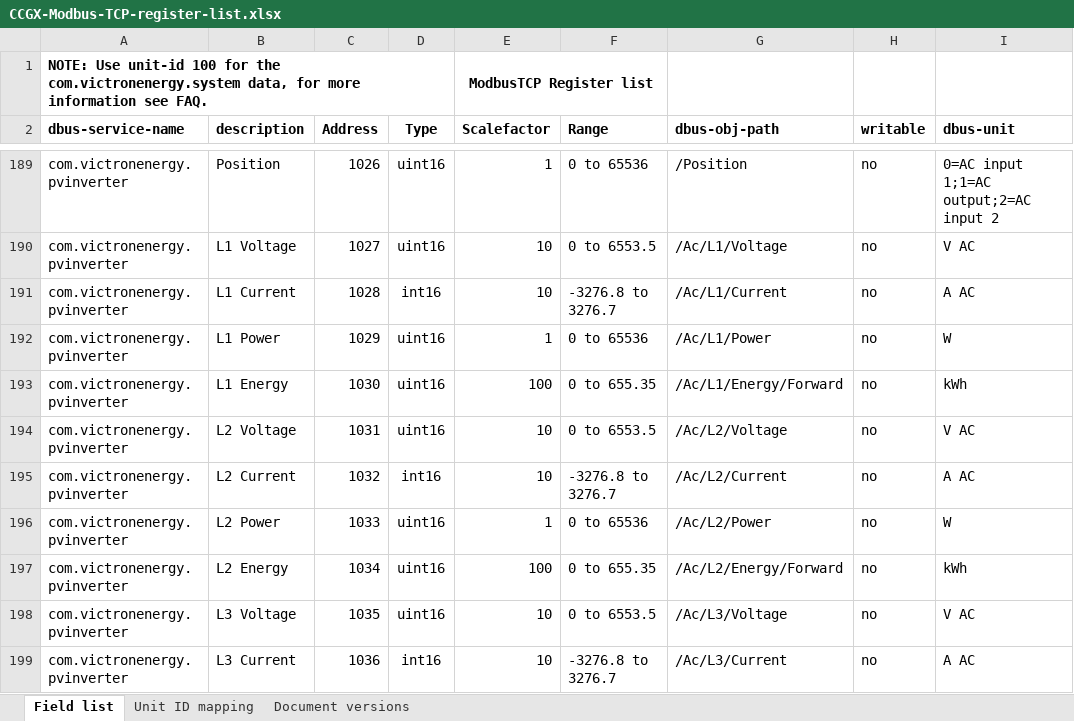
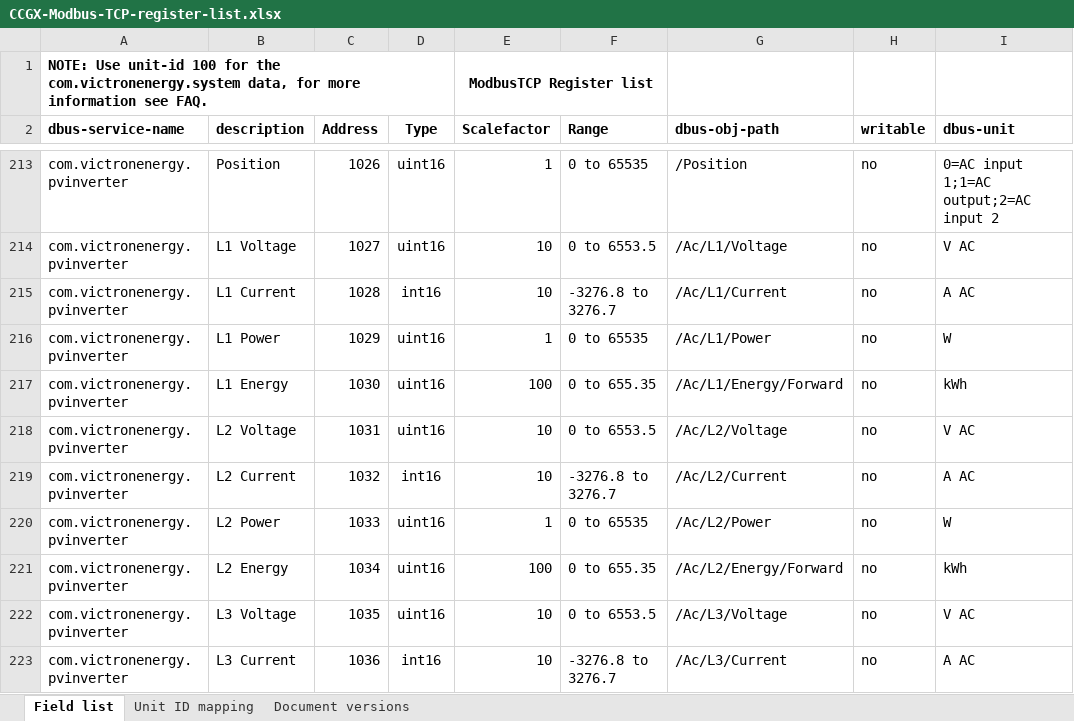
Before and after one commit to victronenergy/dbus_modbustcp, an Excel workbook: CCGX-Modbus-TCP-register-list.xlsx, sheet Field list, drawn as a sheet; only a part is shown, gaps mark what is left out; values as stored, in another font and other column widths than the file's, no borders; addresses are those after the commit; the diff covers the shown part only; the diff names each change by its address in the sheet, - before the commit and + after, or states it on an @@ line.

```diff
--- a/CCGX-Modbus-TCP-register-list.xlsx (sheet Field list)
+++ b/CCGX-Modbus-TCP-register-list.xlsx (sheet Field list)
-F213 (Range): 0 to 65536
+F213 (Range): 0 to 65535
-F216 (Range): 0 to 65536
+F216 (Range): 0 to 65535
-F220 (Range): 0 to 65536
+F220 (Range): 0 to 65535
```
Also changed, not shown: 24 added rows elsewhere in this sheet, sheet Document versions, 1 other file.
